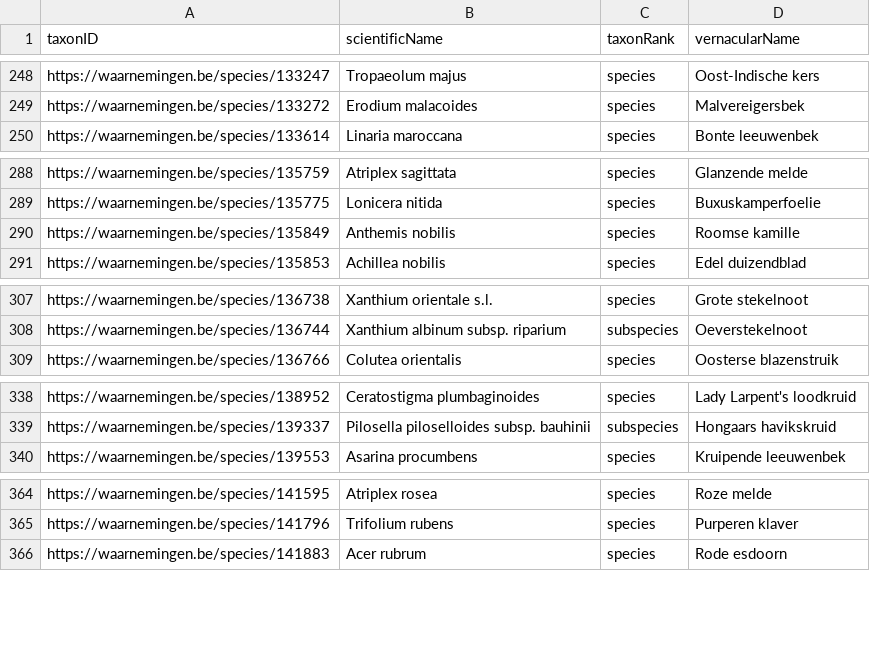
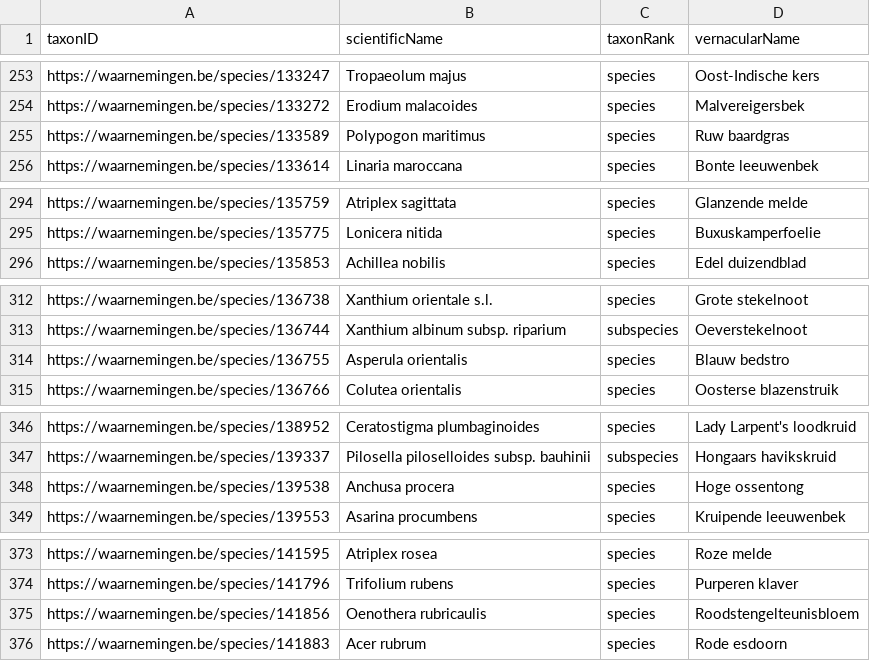
Before and after one commit to inbo/exoten-natuurpunt-occurrences, a CSV file: data/interim/plants-species.csv, drawn as a sheet; only a part is shown, gaps mark what is left out; the diff covers the shown part only.

```diff
--- a/data/interim/plants-species.csv
+++ b/data/interim/plants-species.csv
@@ -249,2 +254,3 @@ https://waarnemingen.be/species/133247,Tropaeolum majus,species,Oost-Indische ke
 https://waarnemingen.be/species/133272,Erodium malacoides,species,Malvereigersbek
+https://waarnemingen.be/species/133589,Polypogon maritimus,species,Ruw baardgras
 https://waarnemingen.be/species/133614,Linaria maroccana,species,Bonte leeuwenbek
@@ -289,3 +295,2 @@ https://waarnemingen.be/species/135759,Atriplex sagittata,species,Glanzende meld
 https://waarnemingen.be/species/135775,Lonicera nitida,species,Buxuskamperfoelie
-https://waarnemingen.be/species/135849,Anthemis nobilis,species,Roomse kamille
 https://waarnemingen.be/species/135853,Achillea nobilis,species,Edel duizendblad
@@ -308,2 +313,3 @@ https://waarnemingen.be/species/136738,Xanthium orientale s.l.,species,Grote ste
 https://waarnemingen.be/species/136744,Xanthium albinum subsp. riparium,subspecies,Oeverstekelnoot
+https://waarnemingen.be/species/136755,Asperula orientalis,species,Blauw bedstro
 https://waarnemingen.be/species/136766,Colutea orientalis,species,Oosterse blazenstruik
@@ -339,2 +347,3 @@ https://waarnemingen.be/species/138952,Ceratostigma plumbaginoides,species,Lady
 https://waarnemingen.be/species/139337,Pilosella piloselloides subsp. bauhinii,subspecies,Hongaars havikskruid
+https://waarnemingen.be/species/139538,Anchusa procera,species,Hoge ossentong
 https://waarnemingen.be/species/139553,Asarina procumbens,species,Kruipende leeuwenbek
@@ -365,2 +374,3 @@ https://waarnemingen.be/species/141595,Atriplex rosea,species,Roze melde
 https://waarnemingen.be/species/141796,Trifolium rubens,species,Purperen klaver
+https://waarnemingen.be/species/141856,Oenothera rubricaulis,species,Roodstengelteunisbloem
 https://waarnemingen.be/species/141883,Acer rubrum,species,Rode esdoorn
```
Also changed, not shown: 24 added rows, 13 removed rows and 7 edited cells elsewhere in this file, 1 other file.
